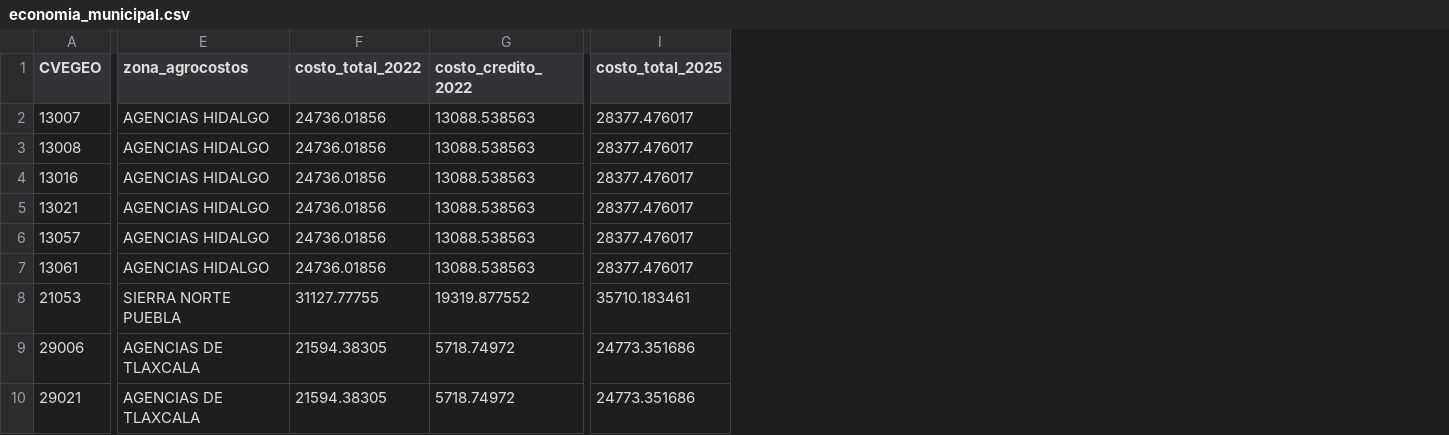
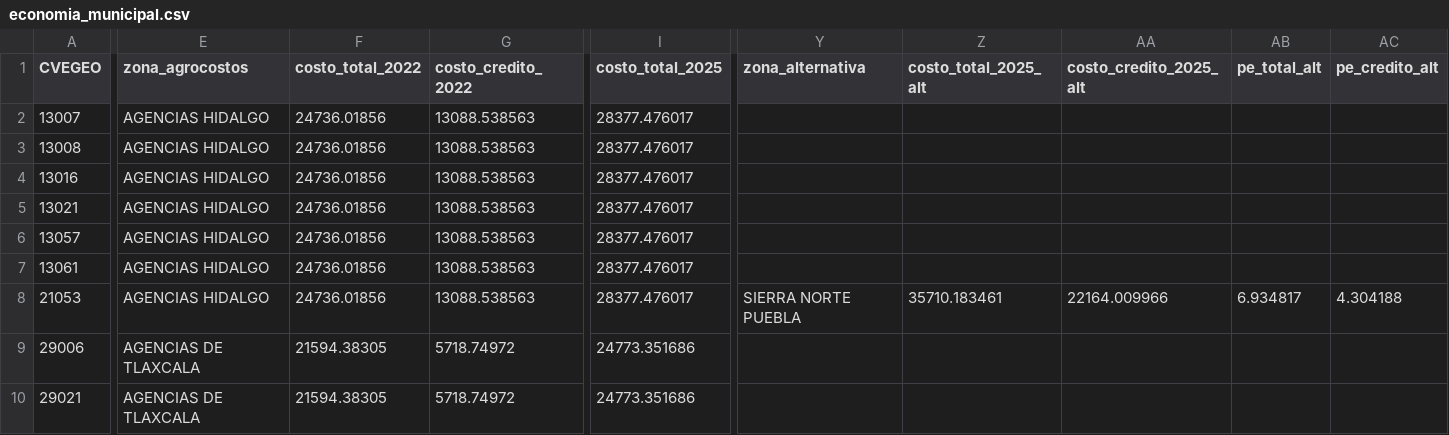
Before and after one commit to alan-pv/AgroCebada_Hackaton, a CSV file: data/externos/economia_municipal.csv, drawn as a sheet; only a part is shown, gaps mark what is left out; the diff covers the shown part only; the diff names each change by its address in the sheet, - before the commit and + after, or states it on an @@ line.

```diff
--- a/data/externos/economia_municipal.csv
+++ b/data/externos/economia_municipal.csv
+column Y (zona_alternativa), row 8: SIERRA NORTE PUEBLA
+column Z (costo_total_2025_alt), row 8: 35710.183461
+column AA (costo_credito_2025_alt), row 8: 22164.009966
+column AB (pe_total_alt), row 8: 6.934817
+column AC (pe_credito_alt), row 8: 4.304188
-E8 (zona_agrocostos): SIERRA NORTE PUEBLA
+E8 (zona_agrocostos): AGENCIAS HIDALGO
-F8 (costo_total_2022): 31127.77755
+F8 (costo_total_2022): 24736.01856
-G8 (costo_credito_2022): 19319.877552
+G8 (costo_credito_2022): 13088.538563
-I8 (costo_total_2025): 35710.183461
+I8 (costo_total_2025): 28377.476017
```
Also changed, not shown: 4 edited cells elsewhere in this file, outputs/capa_economica.csv, 3 other files.
